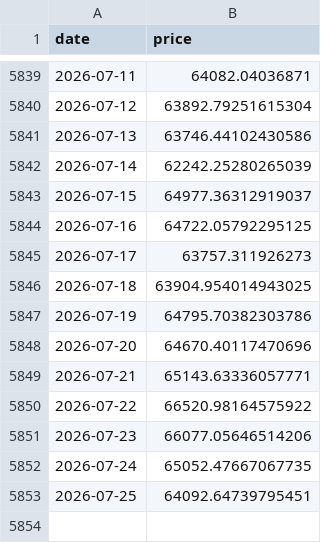
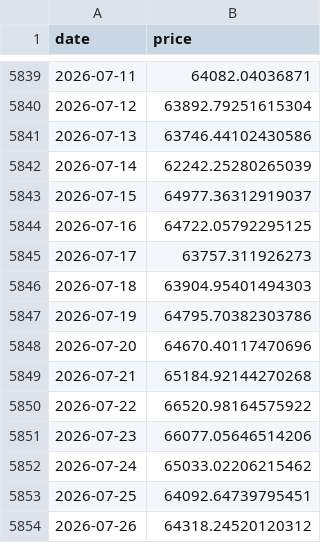
Before and after one commit to dddabtc/usdt-slope-strategies, a CSV file: data/btc_price_full.csv, drawn as a sheet; only a part is shown, gaps mark what is left out.

```diff
--- a/data/btc_price_full.csv
+++ b/data/btc_price_full.csv
@@ -5845,9 +5845,10 @@ date,price
 2026-07-17,63757.311926273
-2026-07-18,63904.954014943025
+2026-07-18,63904.95401494303
 2026-07-19,64795.70382303786
 2026-07-20,64670.40117470696
-2026-07-21,65143.63336057771
+2026-07-21,65184.92144270268
 2026-07-22,66520.98164575922
 2026-07-23,66077.05646514206
-2026-07-24,65052.47667067735
+2026-07-24,65033.02206215462
 2026-07-25,64092.64739795451
+2026-07-26,64318.24520120312
```
Also changed, not shown: data/dai_market_cap_full.csv, data/eth_price_full.csv, 16 other files.
